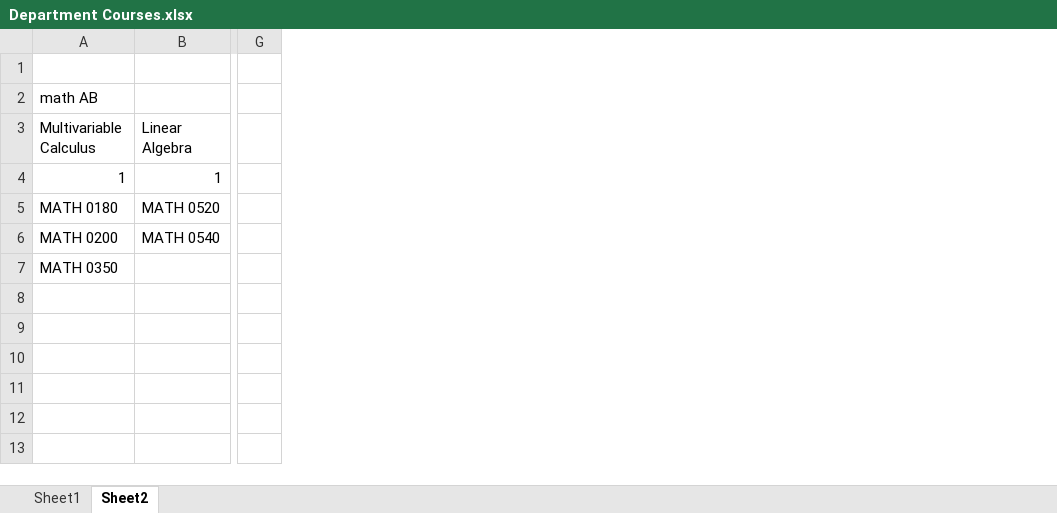
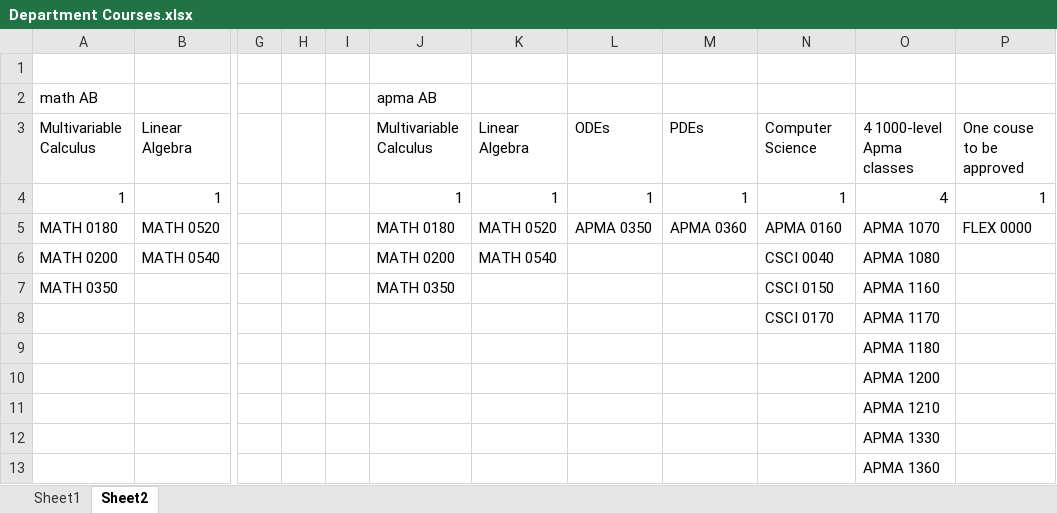
Before and after one commit to RichardHHill/course_planner, an Excel workbook: data/provided/Department Courses.xlsx, sheet Sheet2, drawn as a sheet; only a part is shown, gaps mark what is left out; values as stored, in another font and other column widths than the file's, no borders; the diff names each change by its address in the sheet, - before the commit and + after, or states it on an @@ line.

Commit message:
Added apma ab

```diff
--- a/data/provided/Department Courses.xlsx (sheet Sheet2)
+++ b/data/provided/Department Courses.xlsx (sheet Sheet2)
+column H, empty
+column I, empty
+column J, rows 2-7: apma AB | Multivariable Calculus | 1 | MATH 0180 | MATH 0200 | MATH 0350
+column K, rows 3-6: Linear Algebra | 1 | MATH 0520 | MATH 0540
+column L, rows 3-5: ODEs | 1 | APMA 0350
+column M, rows 3-5: PDEs | 1 | APMA 0360
+column N, rows 3-8: Computer Science | 1 | APMA 0160 | CSCI 0040 | CSCI 0150 | CSCI 0170
+column O, rows 3-13: 4 1000-level Apma classes | 4 | APMA 1070 | APMA 1080 | APMA 1160 | APMA 1170 | APMA 1180 | APMA 1200 | APMA 1210 | APMA 1330 | APMA 1360
+column P, rows 3-5: One couse to be approved | 1 | FLEX 0000
```
Also changed, not shown: 3 other files.
